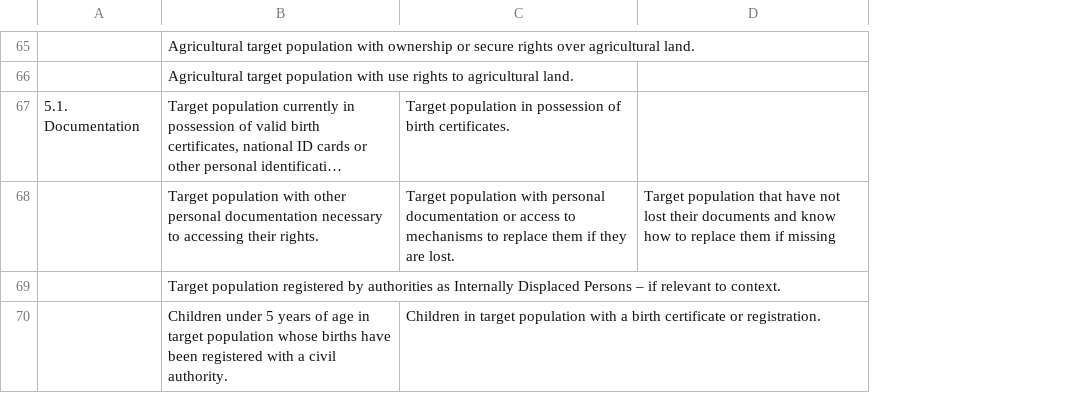
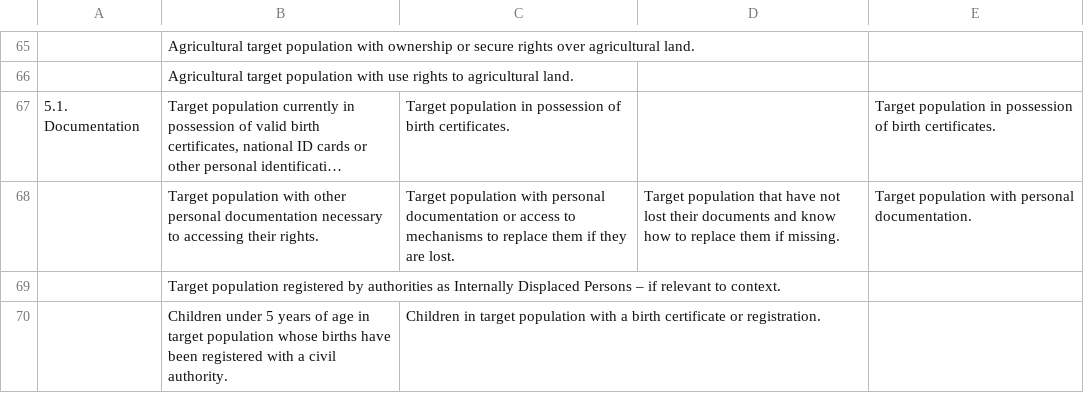
Before and after one commit to SigWeber/DurableSolutions_simulation, a CSV file: Indicator_mapping.csv, drawn as a sheet; only a part is shown, gaps mark what is left out; long unchanged cells end in …; the diff covers the shown part only; the diff names each change by its address in the sheet, - before the commit and + after, or states it on an @@ line.

```diff
--- a/Indicator_mapping.csv
+++ b/Indicator_mapping.csv
+column E, rows 67-68: Target population in possession of birth certificates. | Target population with personal documentation.
-D68: …them if missing
+D68: …them if missing.
```
Also changed, not shown: 2 added rows, 2 removed rows, 1 moved row and 31 edited cells elsewhere in this file.
